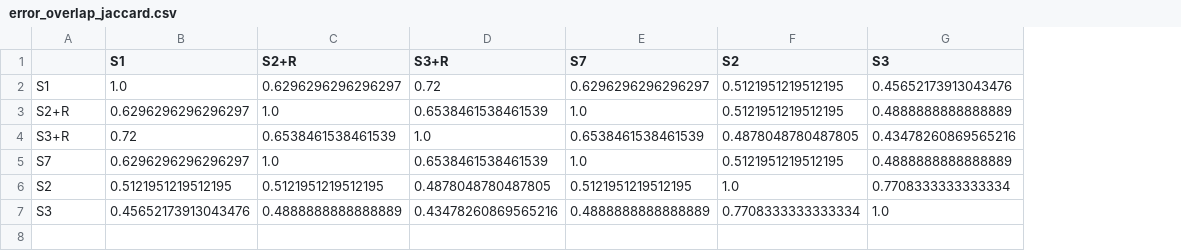
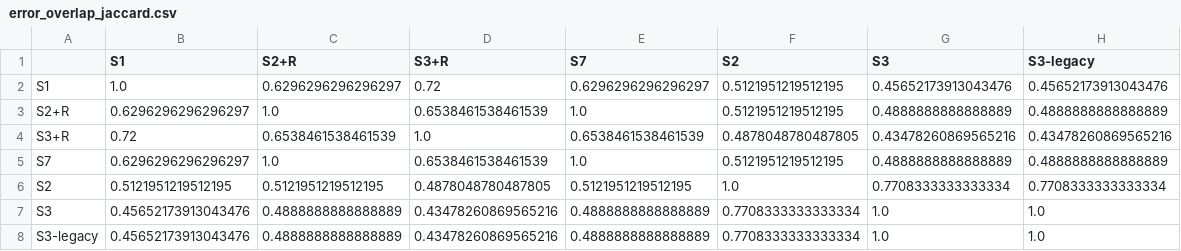
Before and after one commit to SteinVR/Parametric-Adaptation-over-RAG, a CSV file: results/EXP-007/error_overlap_jaccard.csv, drawn as a sheet; the diff names each change by its address in the sheet, - before the commit and + after, or states it on an @@ line.

```diff
--- a/results/EXP-007/error_overlap_jaccard.csv
+++ b/results/EXP-007/error_overlap_jaccard.csv
+column H (S3-legacy), rows 2-7: 0.45652173913043476 | 0.4888888888888889 | 0.43478260869565216 | 0.4888888888888889 | 0.7708333333333334 | 1.0
+row 8: S3-legacy | 0.45652173913043476 | 0.4888888888888889 | 0.43478260869565216 | 0.4888888888888889 | 0.7708333333333334 | 1.0 | 1.0
```
Also changed, not shown: results/EXP-006/main_results.csv, results/EXP-007/consolidated_results.csv, 43 other files.
